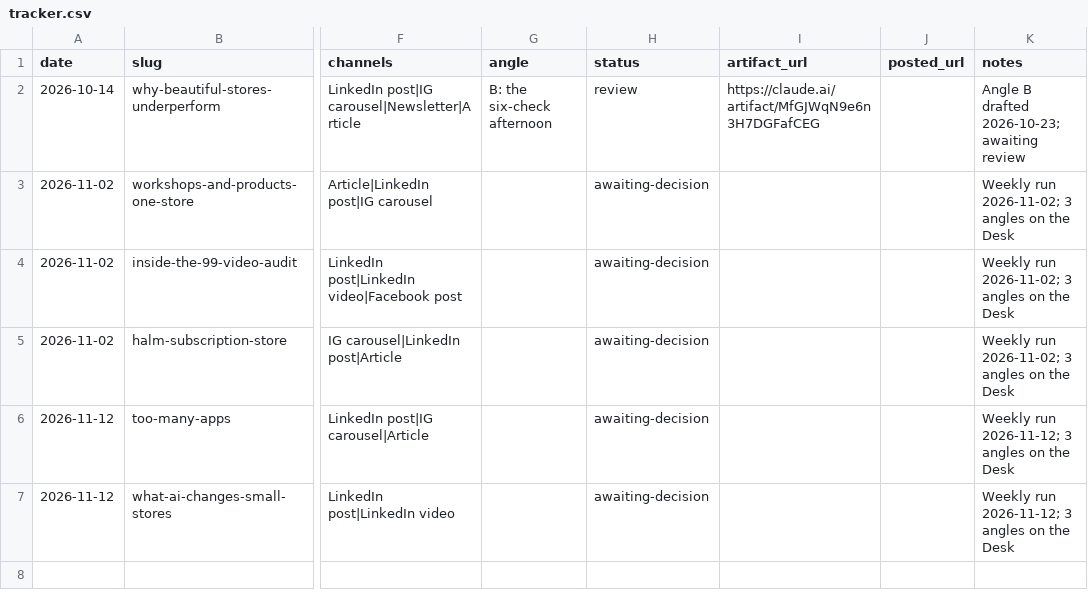
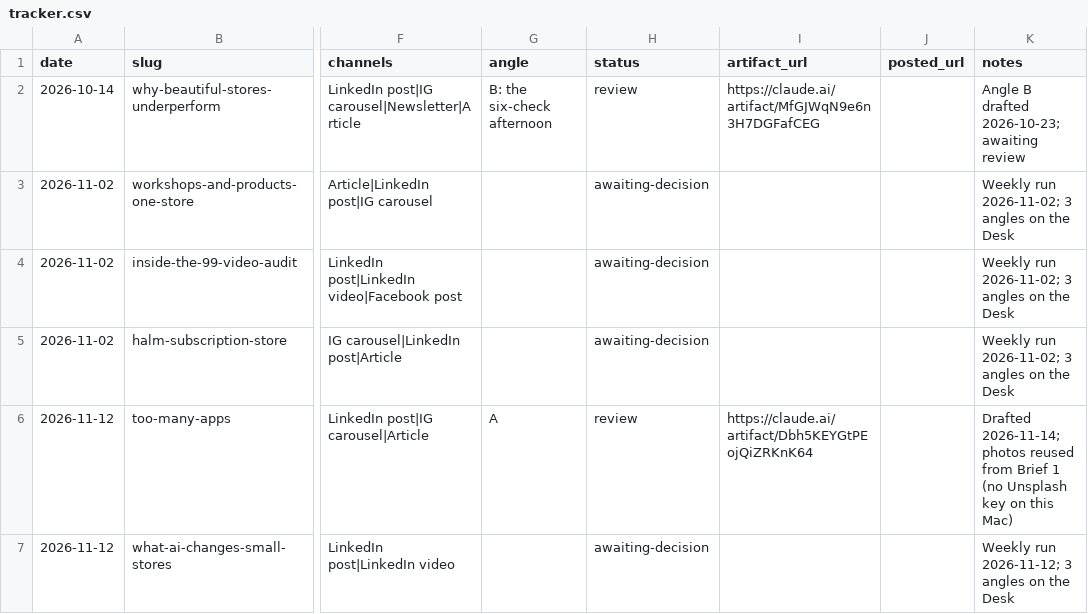
Before and after one commit to iamramit/ovxs-marketing, a CSV file: tracker.csv, drawn as a sheet; only a part is shown, gaps mark what is left out; the diff names each change by its address in the sheet, - before the commit and + after, or states it on an @@ line.

```diff
--- a/tracker.csv
+++ b/tracker.csv
-G6 (angle): (empty)
+G6 (angle): A
-H6 (status): awaiting-decision
+H6 (status): review
-I6 (artifact_url): (empty)
+I6 (artifact_url): https://claude.ai/artifact/Dbh5KEYGtPEojQiZRKnK64
-K6 (notes): Weekly run 2026-11-12; 3 angles on the Desk
+K6 (notes): Drafted 2026-11-14; photos reused from Brief 1 (no Unsplash key on this Mac)
```
Also changed, not shown: 17 other files.
